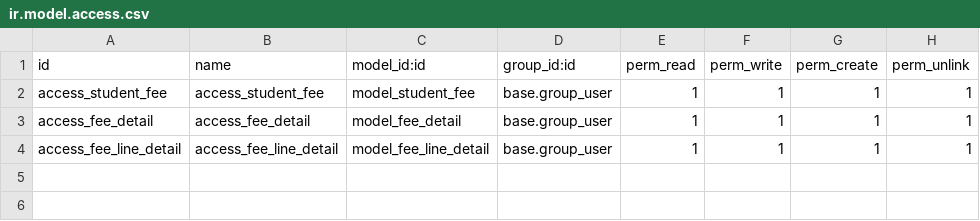
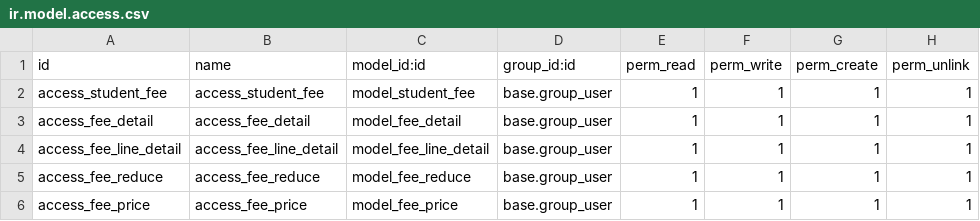
Before and after one commit to marianhtuyet/Graduate-project, a CSV file: custom_addons/fee/security/ir.model.access.csv, drawn as a sheet; the diff names each change by its address in the sheet, - before the commit and + after, or states it on an @@ line.

```diff
--- a/custom_addons/fee/security/ir.model.access.csv
+++ b/custom_addons/fee/security/ir.model.access.csv
+row 5: access_fee_reduce | access_fee_reduce | model_fee_reduce | base.group_user | 1 | 1 | 1 | 1
+row 6: access_fee_price | access_fee_price | model_fee_price | base.group_user | 1 | 1 | 1 | 1
```
Also changed, not shown: 21 other files.
